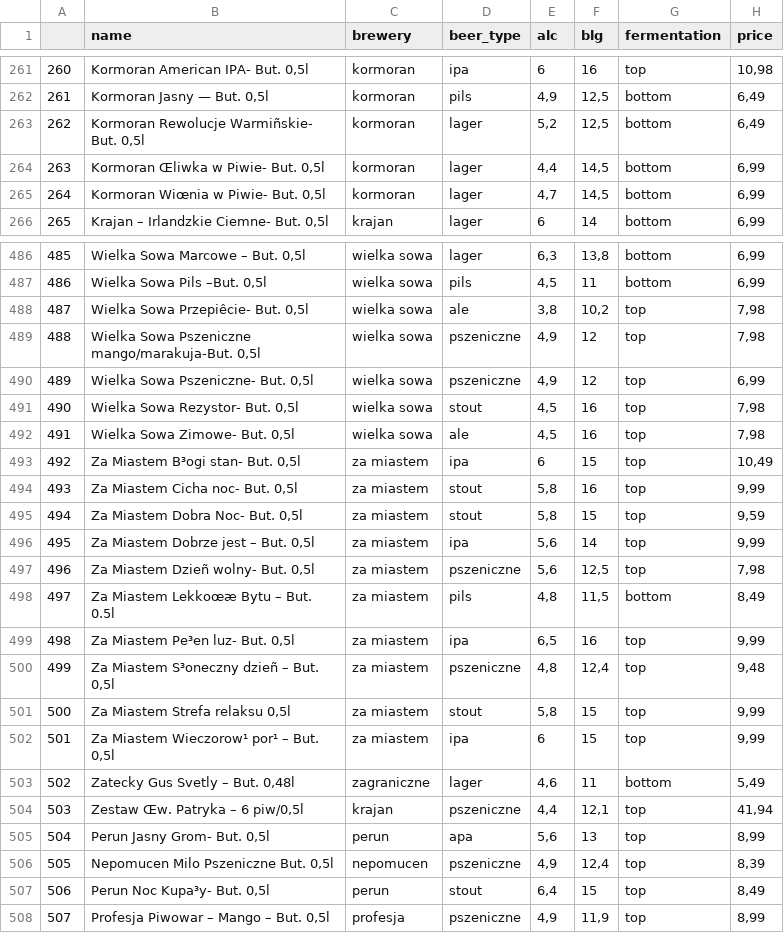
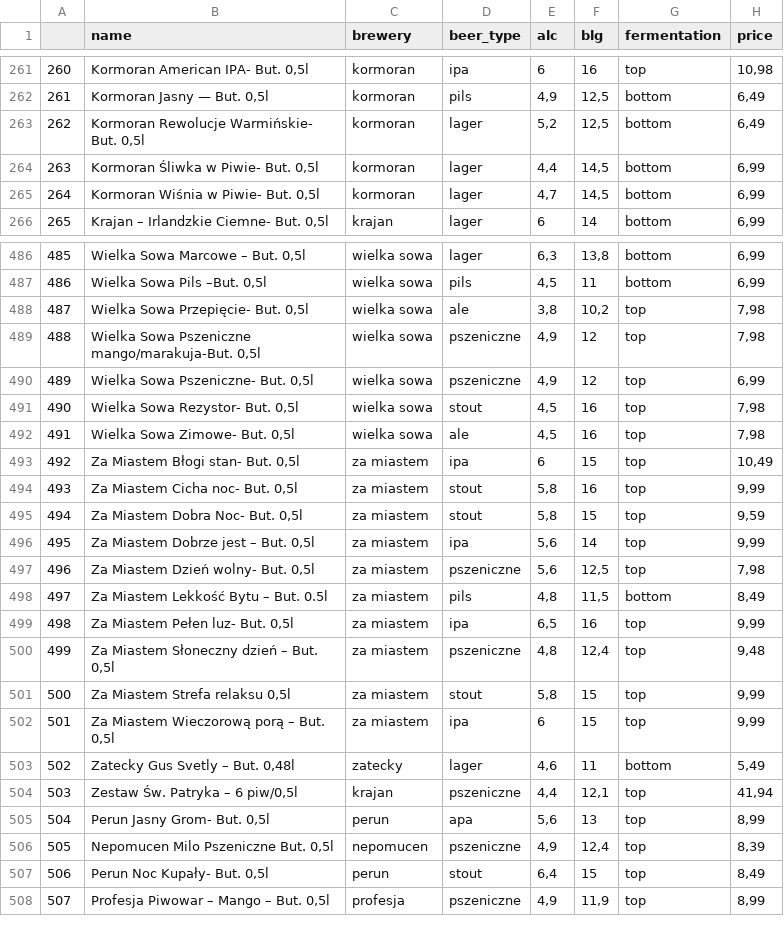
Before and after one commit to wsobanski/beer_scraping, a CSV file: beers_clean.csv, drawn as a sheet; only a part is shown, gaps mark what is left out; the diff covers the shown part only; the diff names each change by its address in the sheet, - before the commit and + after, or states it on an @@ line.

```diff
--- a/beers_clean.csv
+++ b/beers_clean.csv
-B263 (name): Kormoran Rewolucje Warmiñskie- But. 0,5l
+B263 (name): Kormoran Rewolucje Warmińskie- But. 0,5l
-B264 (name): Kormoran Œliwka w Piwie- But. 0,5l
+B264 (name): Kormoran Śliwka w Piwie- But. 0,5l
-B265 (name): Kormoran Wiœnia w Piwie- But. 0,5l
+B265 (name): Kormoran Wiśnia w Piwie- But. 0,5l
-B488 (name): Wielka Sowa Przepiêcie- But. 0,5l
+B488 (name): Wielka Sowa Przepięcie- But. 0,5l
-B493 (name): Za Miastem B³ogi stan- But. 0,5l
+B493 (name): Za Miastem Błogi stan- But. 0,5l
-B497 (name): Za Miastem Dzieñ wolny- But. 0,5l
+B497 (name): Za Miastem Dzień wolny- But. 0,5l
-B498 (name): Za Miastem Lekkoœæ Bytu – But. 0.5l
+B498 (name): Za Miastem Lekkość Bytu – But. 0.5l
-B499 (name): Za Miastem Pe³en luz- But. 0,5l
+B499 (name): Za Miastem Pełen luz- But. 0,5l
-B500 (name): Za Miastem S³oneczny dzieñ – But. 0,5l
+B500 (name): Za Miastem Słoneczny dzień – But. 0,5l
-B502 (name): Za Miastem Wieczorow¹ por¹ – But. 0,5l
+B502 (name): Za Miastem Wieczorową porą – But. 0,5l
-C503 (brewery): zagraniczne
+C503 (brewery): zatecky
-B504 (name): Zestaw Œw. Patryka – 6 piw/0,5l
+B504 (name): Zestaw Św. Patryka – 6 piw/0,5l
-B507 (name): Perun Noc Kupa³y- But. 0,5l
+B507 (name): Perun Noc Kupały- But. 0,5l
```
Also changed, not shown: 60 edited cells elsewhere in this file, 12 other files.
